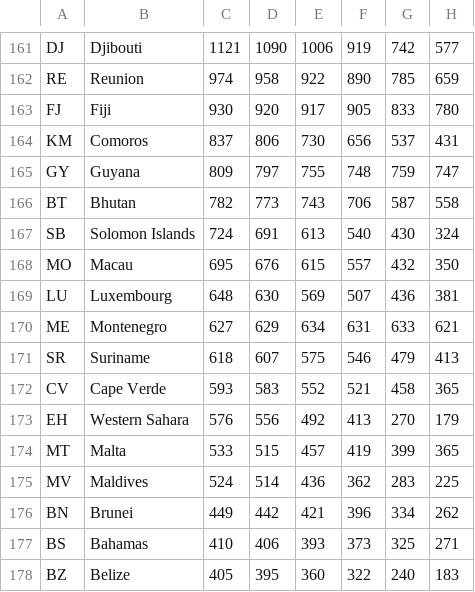
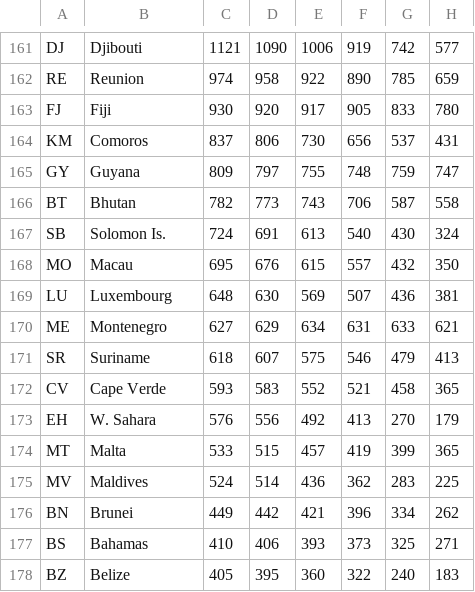
Before and after one commit to asot0001/DataViz2, a CSV file: data/World Population Live Dataset.csv, drawn as a sheet; only a part is shown, gaps mark what is left out; the diff covers the shown part only; the diff names each change by its address in the sheet, - before the commit and + after, or states it on an @@ line.

```diff
--- a/data/World Population Live Dataset.csv
+++ b/data/World Population Live Dataset.csv
-B167: Solomon Islands
+B167: Solomon Is.
-B173: Western Sahara
+B173: W. Sahara
```
Also changed, not shown: 5 edited cells elsewhere in this file, 1 other file.
